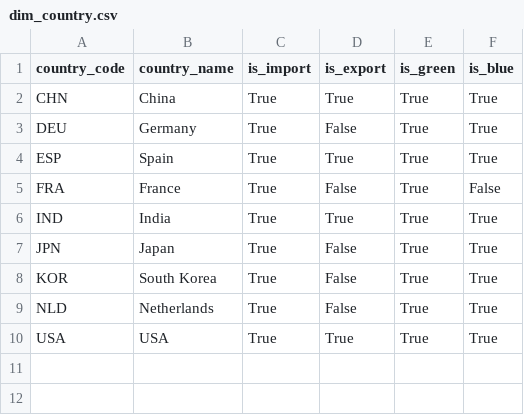
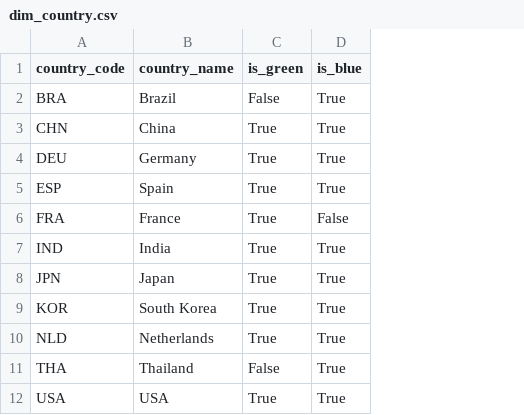
Before and after one commit to agoenergy/ptx-boa, a CSV file: ptxboa/static/dim_country.csv, drawn as a sheet; removed rows and columns are numbered as before the commit, all else as after; the diff names each change by its address in the sheet, - before the commit and + after, or states it on an @@ line.

```diff
--- a/ptxboa/static/dim_country.csv
+++ b/ptxboa/static/dim_country.csv
-column C (is_import), rows 2-10: all True
-column D (is_export), rows 2-10: True | False | True | False | True | False | False | False | True
+row 2: BRA | Brazil | False | True
+row 11: THA | Thailand | False | True
```
Also changed, not shown: ptxboa/static/dim_region.csv, 2 other files.
